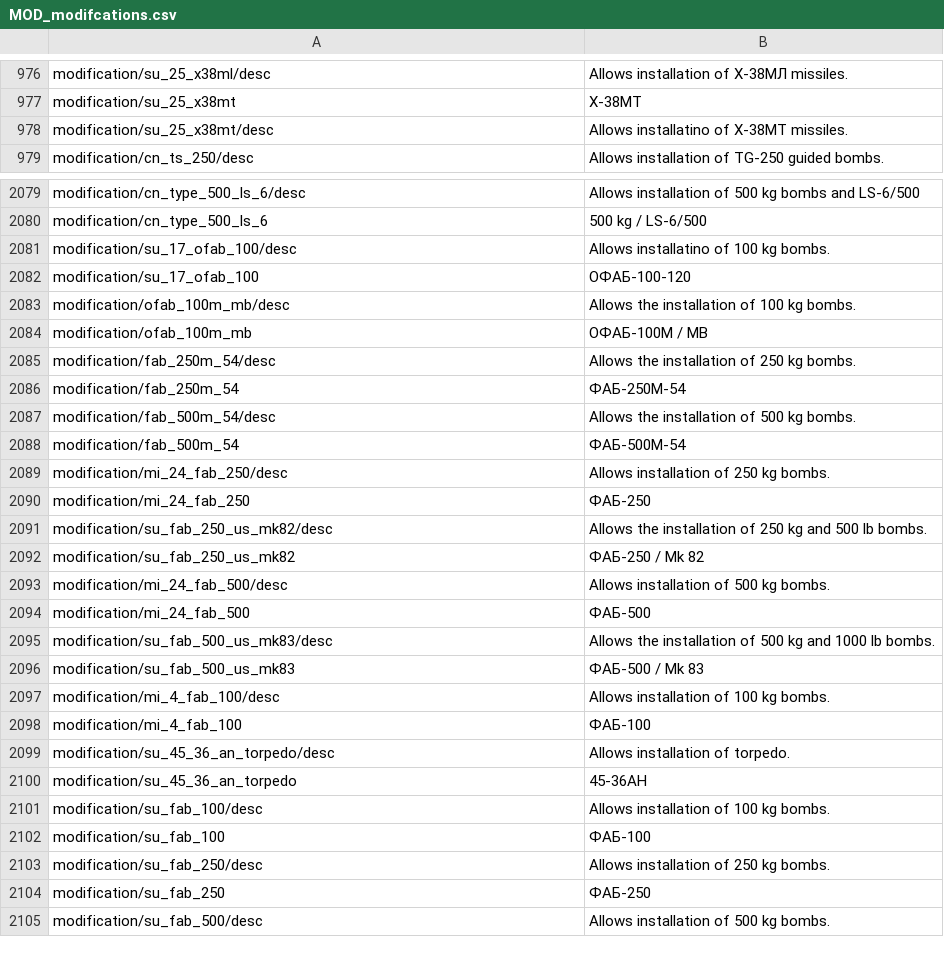
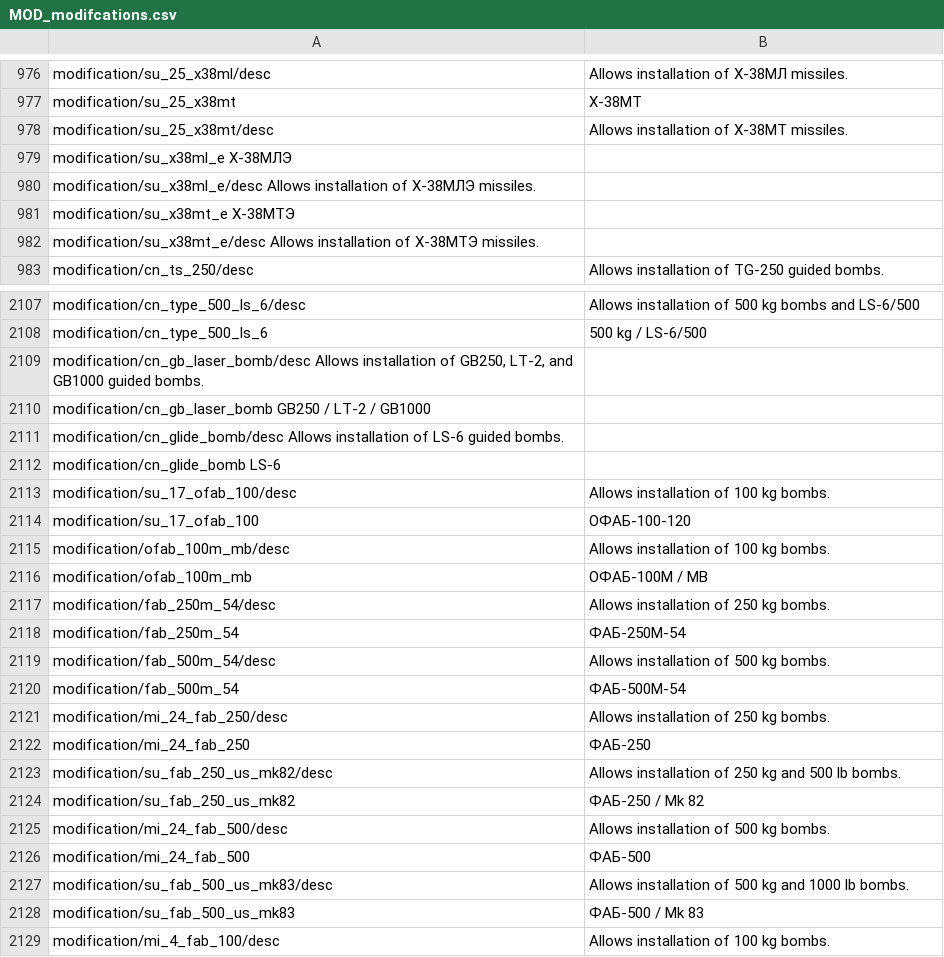
Before and after one commit to kleinerPanzer/WT-Custom-Localization, a CSV file: MOD_modifcations.csv, drawn as a sheet; only a part is shown, gaps mark what is left out; the shorter side is filled out with more unchanged rows; the diff covers the shown part only.

```diff
--- a/MOD_modifcations.csv
+++ b/MOD_modifcations.csv
@@ -977,3 +977,7 @@ modification/su_25_x38ml/desc;Allows installation of Х-38МЛ missiles.;
 modification/su_25_x38mt;Х-38МТ;
-modification/su_25_x38mt/desc;Allows installatino of Х-38МТ missiles.;
+modification/su_25_x38mt/desc;Allows installation of Х-38МТ missiles.;
+modification/su_x38ml_e	Х-38МЛЭ
+modification/su_x38ml_e/desc	Allows installation of Х-38МЛЭ missiles.
+modification/su_x38mt_e	Х-38МТЭ
+modification/su_x38mt_e/desc	Allows installation of Х-38МТЭ missiles.
 modification/cn_ts_250/desc;Allows installation of TG-250 guided bombs.;
@@ -2080,9 +2108,13 @@ modification/cn_type_500_ls_6/desc;Allows installation of 500 kg bombs and LS-6/
 modification/cn_type_500_ls_6;500 kg / LS-6/500;
-modification/su_17_ofab_100/desc;Allows installatino of 100 kg bombs.;
+modification/cn_gb_laser_bomb/desc	Allows installation of GB250, LT-2, and GB1000 guided bombs.
+modification/cn_gb_laser_bomb	GB250 / LT-2 / GB1000
+modification/cn_glide_bomb/desc	Allows installation of LS-6 guided bombs.
+modification/cn_glide_bomb	LS-6
+modification/su_17_ofab_100/desc;Allows installation of 100 kg bombs.;
 modification/su_17_ofab_100;ОФАБ-100-120;
-modification/ofab_100m_mb/desc;Allows the installation of 100 kg bombs.
+modification/ofab_100m_mb/desc;Allows installation of 100 kg bombs.
 modification/ofab_100m_mb;ОФАБ-100М / МВ
-modification/fab_250m_54/desc;Allows the installation of 250 kg bombs.
+modification/fab_250m_54/desc;Allows installation of 250 kg bombs.
 modification/fab_250m_54;ФАБ-250М-54
-modification/fab_500m_54/desc;Allows the installation of 500 kg bombs.
+modification/fab_500m_54/desc;Allows installation of 500 kg bombs.
 modification/fab_500m_54;ФАБ-500М-54
@@ -2090,3 +2122,3 @@ modification/mi_24_fab_250/desc;Allows installation of 250 kg bombs.;
 modification/mi_24_fab_250;ФАБ-250;
-modification/su_fab_250_us_mk82/desc;Allows the installation of 250 kg and 500 lb bombs.
+modification/su_fab_250_us_mk82/desc;Allows installation of 250 kg and 500 lb bombs.
 modification/su_fab_250_us_mk82;ФАБ-250 / Mk 82
@@ -2094,3 +2126,3 @@ modification/mi_24_fab_500/desc;Allows installation of 500 kg bombs.;
 modification/mi_24_fab_500;ФАБ-500;
-modification/su_fab_500_us_mk83/desc;Allows the installation of 500 kg and 1000 lb bombs.
+modification/su_fab_500_us_mk83/desc;Allows installation of 500 kg and 1000 lb bombs.
 modification/su_fab_500_us_mk83;ФАБ-500 / Mk 83
```
Also changed, not shown: 34 added rows and 69 edited cells elsewhere in this file, MOD_engines.csv.
